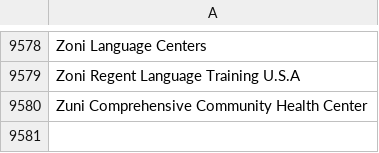
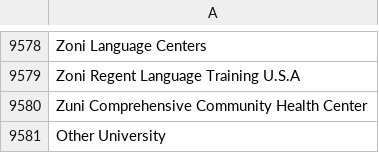
Before and after one commit to HackMerced/HackMerced-III, a CSV file: HackMerced/2017F/src/app/public/universities.csv, drawn as a sheet; only a part is shown, gaps mark what is left out.

```diff
--- a/HackMerced/2017F/src/app/public/universities.csv
+++ b/HackMerced/2017F/src/app/public/universities.csv
@@ -9580 +9580,2 @@ Zoni Regent Language Training U.S.A,
 Zuni Comprehensive Community Health Center,
+Other University,
```
Also changed, not shown: 28 other files.
